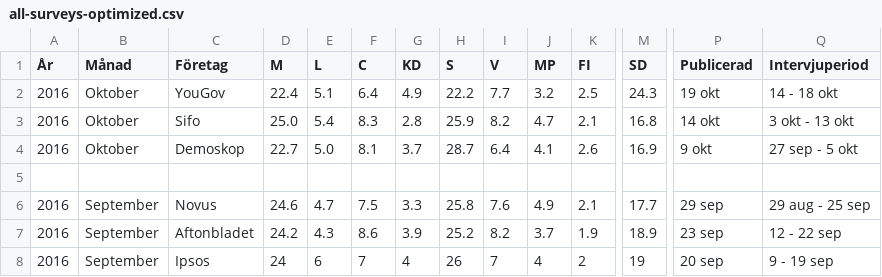
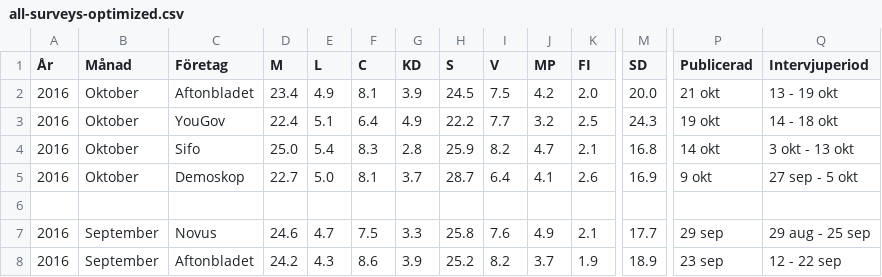
Before and after one commit to hampusborgos/swedish-opinion-data, a CSV file: all-surveys-optimized.csv, drawn as a sheet; only a part is shown, gaps mark what is left out; the shorter side is filled out with more unchanged rows; rows hold the shown columns only; the diff names each change by its address in the sheet, - before the commit and + after, or states it on an @@ line.

Commit message:
Aftonbladet oktober.

```diff
--- a/all-surveys-optimized.csv
+++ b/all-surveys-optimized.csv
+row 2: 2016 | Oktober | Aftonbladet | 23.4 | 4.9 | 8.1 | 3.9 | 24.5 | 7.5 | 4.2 | 2.0 | 20.0 | 21 okt | 13 - 19 okt
```
